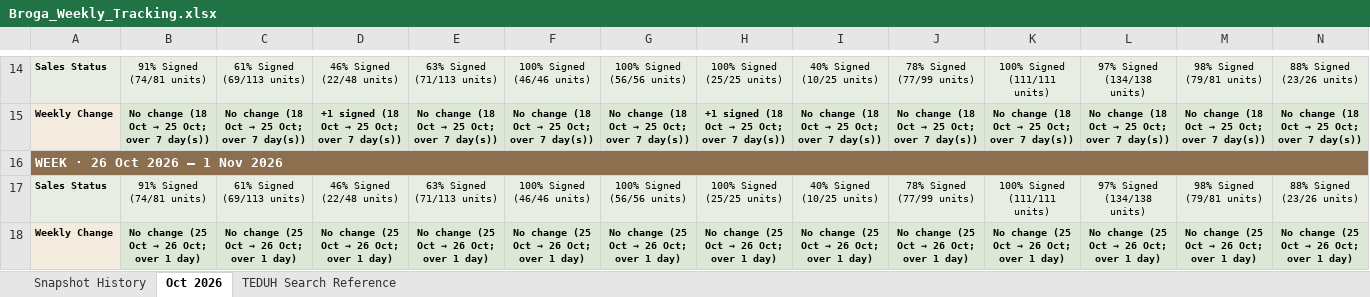
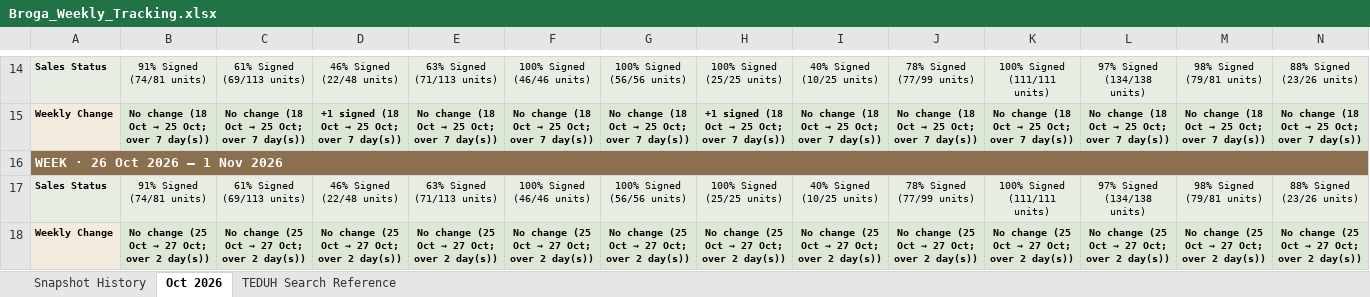
Before and after one commit to lumcy-abc/broga-competitor-sales-dashboard, an Excel workbook: Broga_Weekly_Tracking.xlsx, sheet Oct 2026, drawn as a sheet; only a part is shown, gaps mark what is left out; values as stored, in another font and other column widths than the file's, no borders; the diff covers the shown part only; the diff names each change by its address in the sheet, - before the commit and + after, or states it on an @@ line.

```diff
--- a/Broga_Weekly_Tracking.xlsx (sheet Oct 2026)
+++ b/Broga_Weekly_Tracking.xlsx (sheet Oct 2026)
@@ B18: No change (25 Oct → 26 Oct; over 1 day) → No change (25 Oct → 27 Oct; over 2 day(s)) @@
@@ C18: No change (25 Oct → 26 Oct; over 1 day) → No change (25 Oct → 27 Oct; over 2 day(s)) @@
@@ D18: No change (25 Oct → 26 Oct; over 1 day) → No change (25 Oct → 27 Oct; over 2 day(s)) @@
@@ E18: No change (25 Oct → 26 Oct; over 1 day) → No change (25 Oct → 27 Oct; over 2 day(s)) @@
@@ F18: No change (25 Oct → 26 Oct; over 1 day) → No change (25 Oct → 27 Oct; over 2 day(s)) @@
@@ G18: No change (25 Oct → 26 Oct; over 1 day) → No change (25 Oct → 27 Oct; over 2 day(s)) @@
@@ H18: No change (25 Oct → 26 Oct; over 1 day) → No change (25 Oct → 27 Oct; over 2 day(s)) @@
@@ I18: No change (25 Oct → 26 Oct; over 1 day) → No change (25 Oct → 27 Oct; over 2 day(s)) @@
@@ J18: No change (25 Oct → 26 Oct; over 1 day) → No change (25 Oct → 27 Oct; over 2 day(s)) @@
@@ K18: No change (25 Oct → 26 Oct; over 1 day) → No change (25 Oct → 27 Oct; over 2 day(s)) @@
@@ L18: No change (25 Oct → 26 Oct; over 1 day) → No change (25 Oct → 27 Oct; over 2 day(s)) @@
@@ M18: No change (25 Oct → 26 Oct; over 1 day) → No change (25 Oct → 27 Oct; over 2 day(s)) @@
@@ N18: No change (25 Oct → 26 Oct; over 1 day) → No change (25 Oct → 27 Oct; over 2 day(s)) @@
```
Also changed, not shown: 9 edited cells elsewhere in this sheet, sheet Snapshot History, Broga_Competitor_Sales_Analysis.xlsx, Broga_Daily_Tracking.xlsx.
